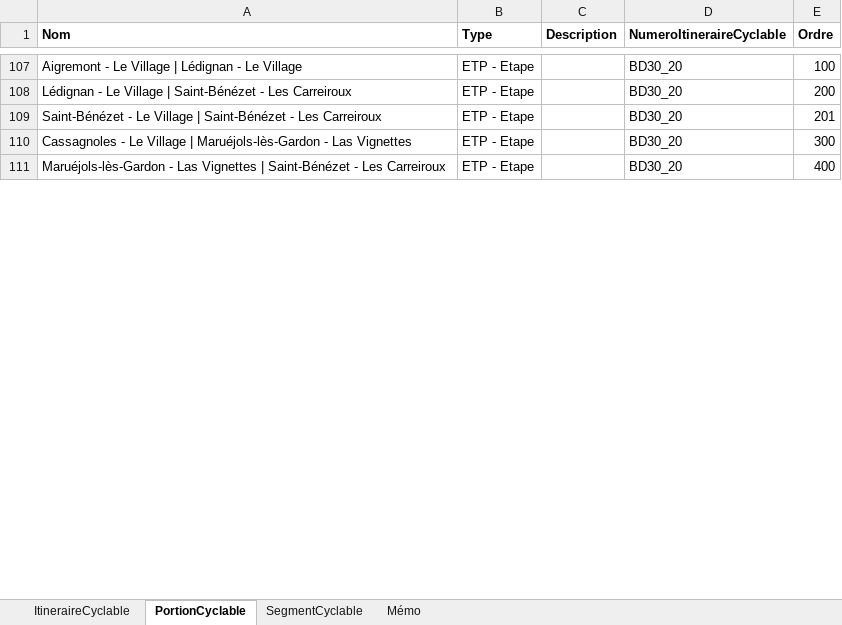
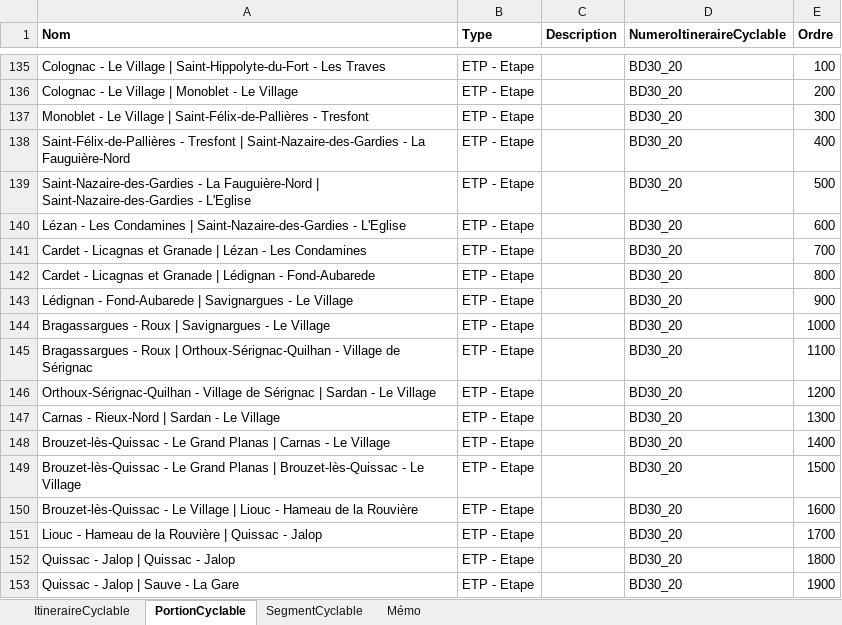
Before and after one commit to CD30-Devil/SI3P0, an Excel workbook: 3V/Données/Référentiel 3V.xlsx, sheet PortionCyclable, drawn as a sheet; only a part is shown, gaps mark what is left out; values as stored, in another font and other column widths than the file's, no borders; removed rows and columns are numbered as before the commit, all else as after; the diff covers the shown part only; the diff names each change by its address in the sheet, - before the commit and + after, or states it on an @@ line.

```diff
--- a/3V/Données/Référentiel 3V.xlsx (sheet PortionCyclable)
+++ b/3V/Données/Référentiel 3V.xlsx (sheet PortionCyclable)
-A135 (Nom): Aigremont - Le Village | Lédignan - Le Village
+A135 (Nom): Colognac - Le Village | Saint-Hippolyte-du-Fort - Les Traves
-A136 (Nom): Lédignan - Le Village | Saint-Bénézet - Les Carreiroux
+A136 (Nom): Colognac - Le Village | Monoblet - Le Village
-row 109: Saint-Bénézet - Le Village | Saint-Bénézet - Les Carreiroux | ETP - Etape |  | BD30_20 | 201
-A137 (Nom): Cassagnoles - Le Village | Maruéjols-lès-Gardon - Las Vignettes
+A137 (Nom): Monoblet - Le Village | Saint-Félix-de-Pallières - Tresfont
-A138 (Nom): Maruéjols-lès-Gardon - Las Vignettes | Saint-Bénézet - Les Carreiroux
+A138 (Nom): Saint-Félix-de-Pallières - Tresfont | Saint-Nazaire-des-Gardies - La Fauguière-Nord
+row 139: Saint-Nazaire-des-Gardies - La Fauguière-Nord | Saint-Nazaire-des-Gardies - L'Eglise | ETP - Etape |  | BD30_20 | 500
+row 140: Lézan - Les Condamines | Saint-Nazaire-des-Gardies - L'Eglise | ETP - Etape |  | BD30_20 | 600
+row 141: Cardet - Licagnas et Granade | Lézan - Les Condamines | ETP - Etape |  | BD30_20 | 700
+row 142: Cardet - Licagnas et Granade | Lédignan - Fond-Aubarede | ETP - Etape |  | BD30_20 | 800
+row 143: Lédignan - Fond-Aubarede | Savignargues - Le Village | ETP - Etape |  | BD30_20 | 900
+row 144: Bragassargues - Roux | Savignargues - Le Village | ETP - Etape |  | BD30_20 | 1000
+row 145: Bragassargues - Roux | Orthoux-Sérignac-Quilhan - Village de Sérignac | ETP - Etape |  | BD30_20 | 1100
+row 146: Orthoux-Sérignac-Quilhan - Village de Sérignac | Sardan - Le Village | ETP - Etape |  | BD30_20 | 1200
+row 147: Carnas - Rieux-Nord | Sardan - Le Village | ETP - Etape |  | BD30_20 | 1300
+row 148: Brouzet-lès-Quissac - Le Grand Planas | Carnas - Le Village | ETP - Etape |  | BD30_20 | 1400
+row 149: Brouzet-lès-Quissac - Le Grand Planas | Brouzet-lès-Quissac - Le Village | ETP - Etape |  | BD30_20 | 1500
+row 150: Brouzet-lès-Quissac - Le Village | Liouc - Hameau de la Rouvière | ETP - Etape |  | BD30_20 | 1600
+row 151: Liouc - Hameau de la Rouvière | Quissac - Jalop | ETP - Etape |  | BD30_20 | 1700
+row 152: Quissac - Jalop | Quissac - Jalop | ETP - Etape |  | BD30_20 | 1800
+row 153: Quissac - Jalop | Sauve - La Gare | ETP - Etape |  | BD30_20 | 1900
```
Also changed, not shown: 52 added rows, 7 removed rows and 86 edited cells elsewhere in this sheet, sheet SegmentCyclable, sheet ItineraireCyclable, sheet Mémo, 7 other files.
